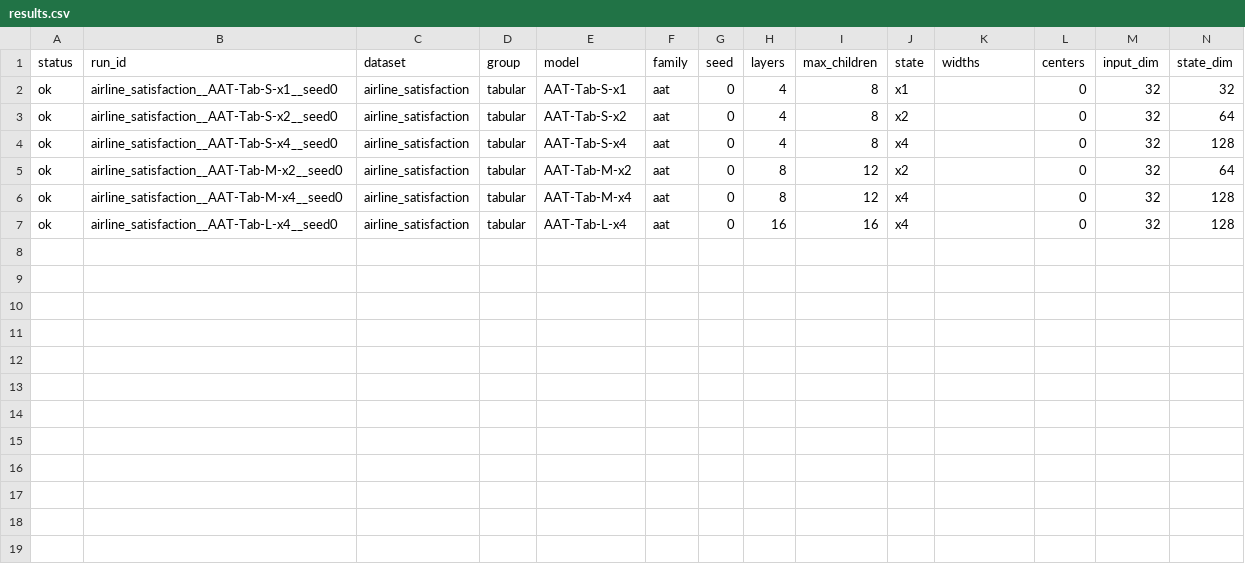
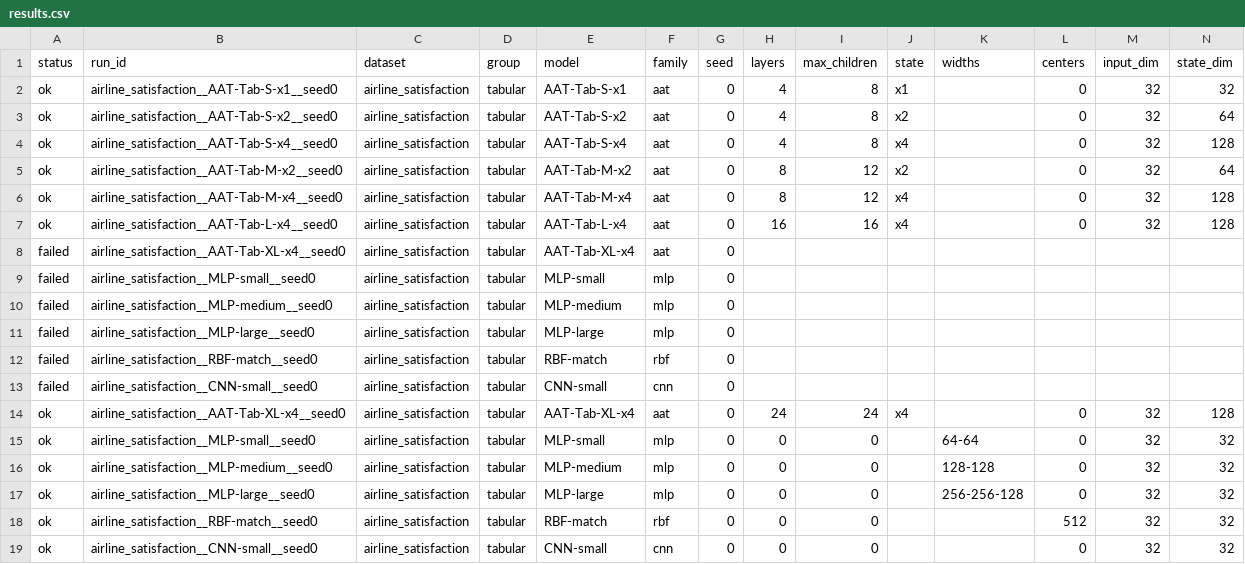
Before and after one commit to 1croyable/AAT, a CSV file: Experiments/airline_runs/results.csv, drawn as a sheet; only a part is shown; rows hold the shown columns only; the diff names each change by its address in the sheet, - before the commit and + after, or states it on an @@ line.

Commit message:
benchmark results

```diff
--- a/Experiments/airline_runs/results.csv
+++ b/Experiments/airline_runs/results.csv
+row 8: failed | airline_satisfaction__AAT-Tab-XL-x4__seed0 | airline_satisfaction | tabular | AAT-Tab-XL-x4 | aat | 0
+row 9: failed | airline_satisfaction__MLP-small__seed0 | airline_satisfaction | tabular | MLP-small | mlp | 0
+row 10: failed | airline_satisfaction__MLP-medium__seed0 | airline_satisfaction | tabular | MLP-medium | mlp | 0
+row 11: failed | airline_satisfaction__MLP-large__seed0 | airline_satisfaction | tabular | MLP-large | mlp | 0
+row 12: failed | airline_satisfaction__RBF-match__seed0 | airline_satisfaction | tabular | RBF-match | rbf | 0
+row 13: failed | airline_satisfaction__CNN-small__seed0 | airline_satisfaction | tabular | CNN-small | cnn | 0
+row 14: ok | airline_satisfaction__AAT-Tab-XL-x4__seed0 | airline_satisfaction | tabular | AAT-Tab-XL-x4 | aat | 0 | 24 | 24 | x4 |  | 0 | 32 | 128
+row 15: ok | airline_satisfaction__MLP-small__seed0 | airline_satisfaction | tabular | MLP-small | mlp | 0 | 0 | 0 |  | 64-64 | 0 | 32 | 32
+row 16: ok | airline_satisfaction__MLP-medium__seed0 | airline_satisfaction | tabular | MLP-medium | mlp | 0 | 0 | 0 |  | 128-128 | 0 | 32 | 32
+row 17: ok | airline_satisfaction__MLP-large__seed0 | airline_satisfaction | tabular | MLP-large | mlp | 0 | 0 | 0 |  | 256-256-128 | 0 | 32 | 32
+row 18: ok | airline_satisfaction__RBF-match__seed0 | airline_satisfaction | tabular | RBF-match | rbf | 0 | 0 | 0 |  |  | 512 | 32 | 32
+row 19: ok | airline_satisfaction__CNN-small__seed0 | airline_satisfaction | tabular | CNN-small | cnn | 0 | 0 | 0 |  |  | 0 | 32 | 32
```
Also changed, not shown: Experiments/airline_runs/summary.csv, Experiments/benchmark_runs/results.csv, 1 other file.
